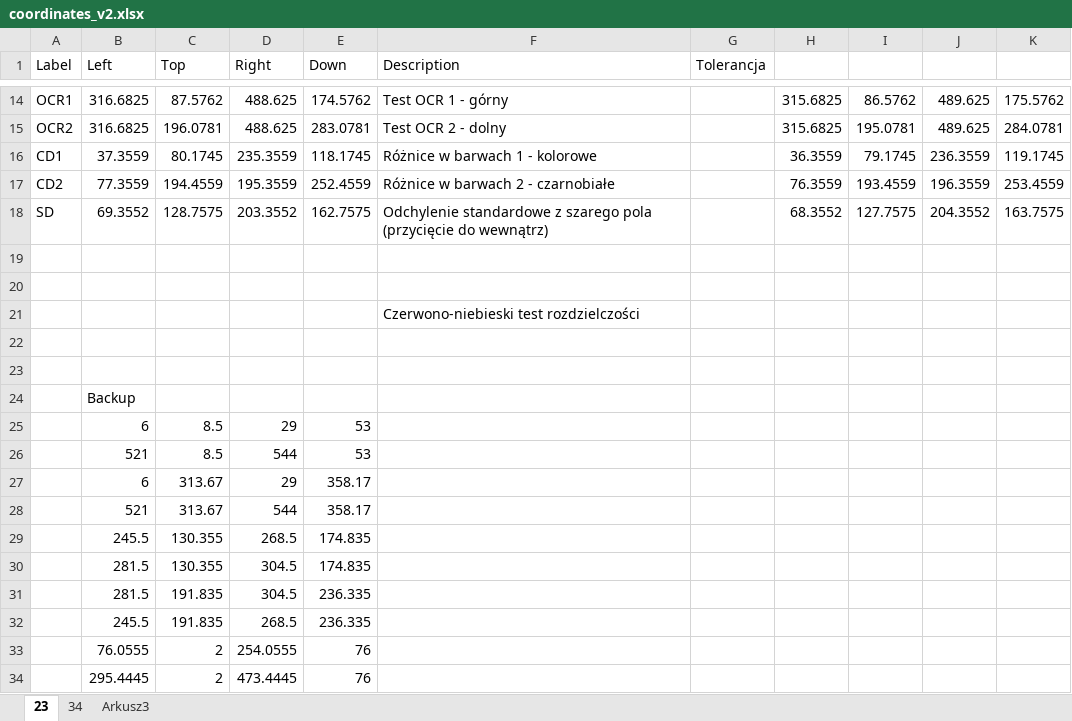
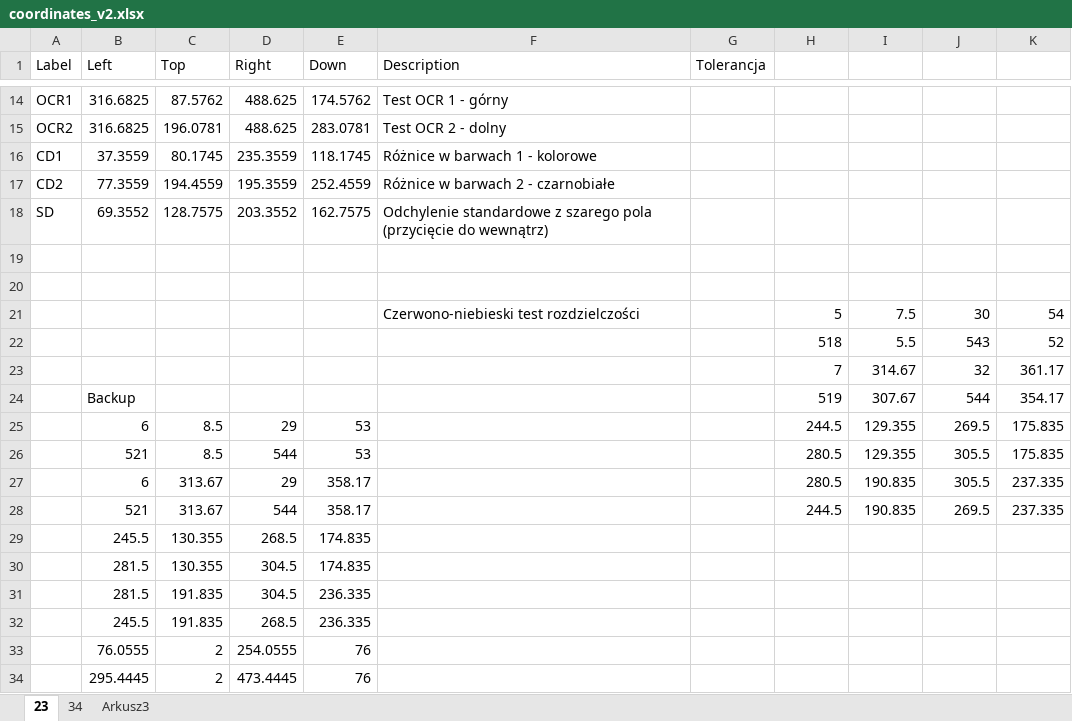
Before and after one commit to szymonbcoding/Master-thesis, an Excel workbook: coordinates_v2.xlsx, sheet 23, drawn as a sheet; only a part is shown, gaps mark what is left out; values as stored, in another font and other column widths than the file's, no borders; removed rows and columns are numbered as before the commit, all else as after; the diff covers the shown part only; the diff names each change by its address in the sheet, - before the commit and + after, or states it on an @@ line.

```diff
--- a/coordinates_v2.xlsx (sheet 23)
+++ b/coordinates_v2.xlsx (sheet 23)
-H14:H15: 315.6825
+H14:H15: (empty)
-I14: 86.5762
+I14: (empty)
-J14:J15: 489.625
+J14:J15: (empty)
-K14: 175.5762
+K14: (empty)
-I15: 195.0781
+I15: (empty)
-K15: 284.0781
+K15: (empty)
-H16: 36.3559
+H16: (empty)
-I16: 79.1745
+I16: (empty)
-J16: 236.3559
+J16: (empty)
-K16: 119.1745
+K16: (empty)
-H17: 76.3559
+H17: (empty)
-I17: 193.4559
+I17: (empty)
-J17: 196.3559
+J17: (empty)
-K17: 253.4559
+K17: (empty)
-H18: 68.3552
+H18: (empty)
-I18: 127.7575
+I18: (empty)
-J18: 204.3552
+J18: (empty)
-K18: 163.7575
+K18: (empty)
-row 21:  |  |  |  |  | Czerwono-niebieski test rozdzielczości
-row 21: (empty)
+row 21:  |  |  |  |  | Czerwono-niebieski test rozdzielczości |  | 5 | 7.5 | 30 | 54
-row 22: (empty)
+row 22:  |  |  |  |  |  |  | 518 | 5.5 | 543 | 52
-row 24:  | Backup
-row 25:  | 6 | 8.5 | 29 | 53
-row 26:  | 521 | 8.5 | 544 | 53
-row 27:  | 6 | 313.67 | 29 | 358.17
-row 28:  | 521 | 313.67 | 544 | 358.17
+row 23:  |  |  |  |  |  |  | 7 | 314.67 | 32 | 361.17
+row 24:  | Backup |  |  |  |  |  | 519 | 307.67 | 544 | 354.17
+row 25:  | 6 | 8.5 | 29 | 53 |  |  | 244.5 | 129.355 | 269.5 | 175.835
+row 26:  | 521 | 8.5 | 544 | 53 |  |  | 280.5 | 129.355 | 305.5 | 175.835
+row 27:  | 6 | 313.67 | 29 | 358.17 |  |  | 280.5 | 190.835 | 305.5 | 237.335
+row 28:  | 521 | 313.67 | 544 | 358.17 |  |  | 244.5 | 190.835 | 269.5 | 237.335
```
Also changed, not shown: 8 added rows, 8 removed rows and 16 edited cells elsewhere in this sheet, sheet 34.
